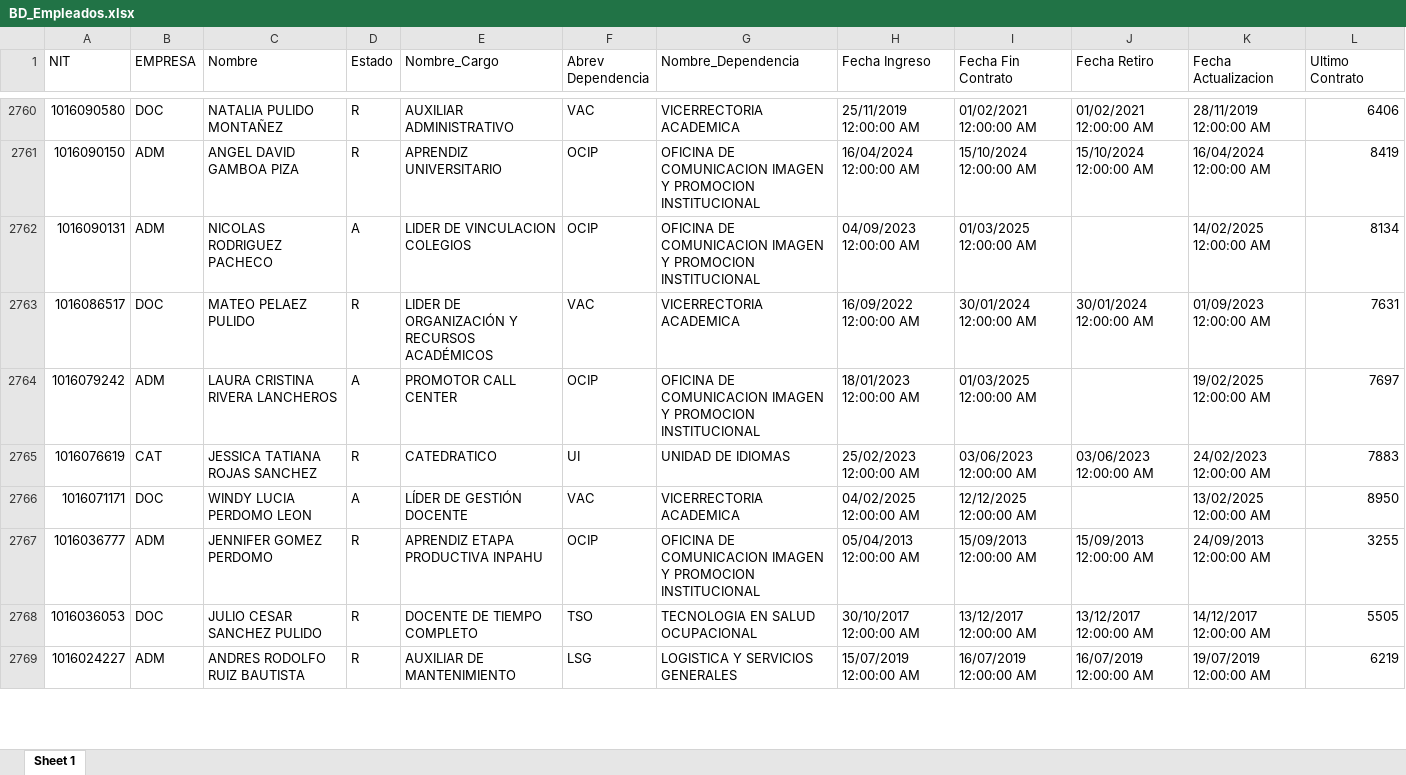
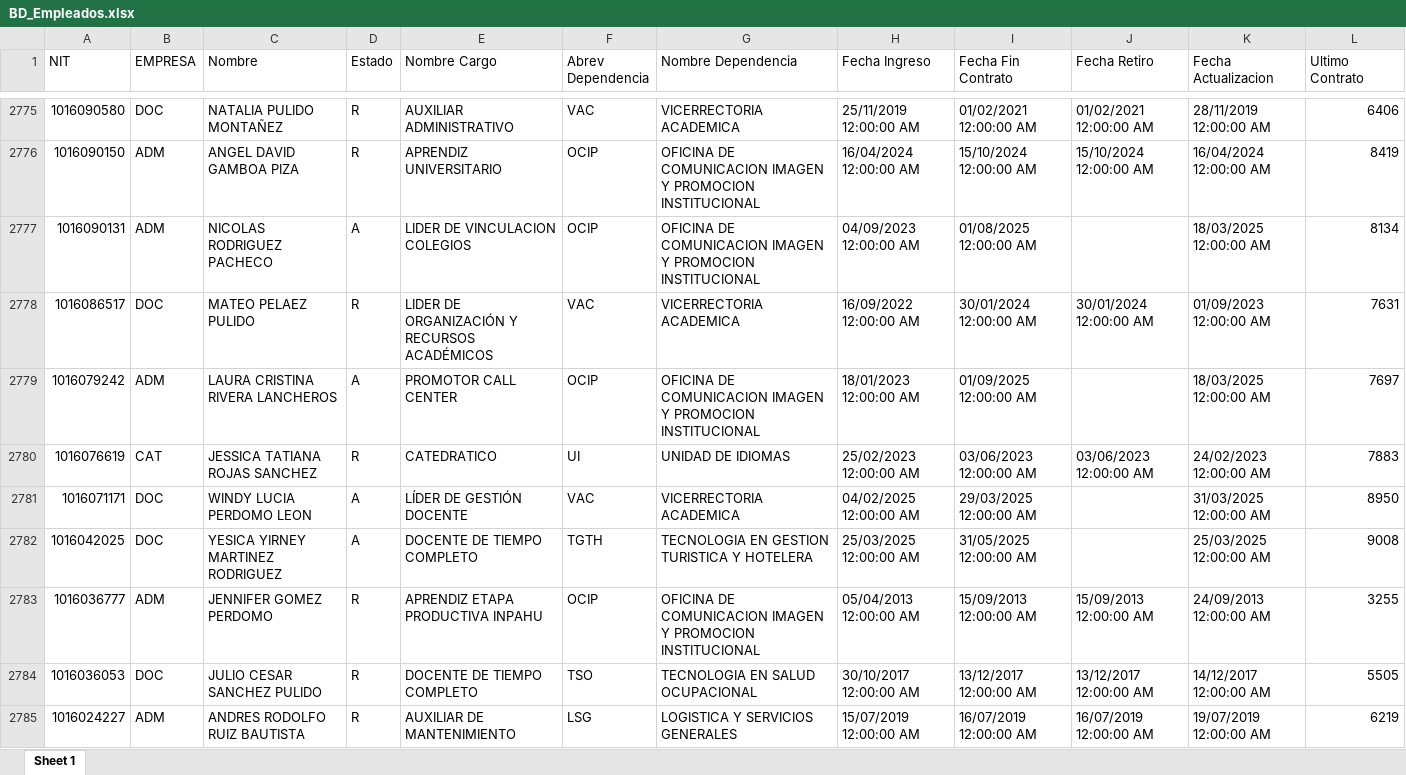
Before and after one commit to Melosky07/AppBiometricos, an Excel workbook: backend/asistencia/BD_Empleados.xlsx, sheet Sheet 1, drawn as a sheet; only a part is shown, gaps mark what is left out; values as stored, in another font and other column widths than the file's, no cell formats; addresses are those after the commit; the diff covers the shown part only; the diff names each change by its address in the sheet, - before the commit and + after, or states it on an @@ line.

```diff
--- a/backend/asistencia/BD_Empleados.xlsx (sheet Sheet 1)
+++ b/backend/asistencia/BD_Empleados.xlsx (sheet Sheet 1)
-E1: Nombre_Cargo
+E1: Nombre Cargo
-G1: Nombre_Dependencia
+G1: Nombre Dependencia
-I2777 (Fecha Fin Contrato): 01/03/2025 12:00:00 AM
+I2777 (Fecha Fin Contrato): 01/08/2025 12:00:00 AM
-K2777 (Fecha Actualizacion): 14/02/2025 12:00:00 AM
+K2777 (Fecha Actualizacion): 18/03/2025 12:00:00 AM
-I2779 (Fecha Fin Contrato): 01/03/2025 12:00:00 AM
+I2779 (Fecha Fin Contrato): 01/09/2025 12:00:00 AM
-K2779 (Fecha Actualizacion): 19/02/2025 12:00:00 AM
+K2779 (Fecha Actualizacion): 18/03/2025 12:00:00 AM
-I2781 (Fecha Fin Contrato): 12/12/2025 12:00:00 AM
+I2781 (Fecha Fin Contrato): 29/03/2025 12:00:00 AM
-K2781 (Fecha Actualizacion): 13/02/2025 12:00:00 AM
+K2781 (Fecha Actualizacion): 31/03/2025 12:00:00 AM
+row 2782: 1016042025 | DOC | YESICA YIRNEY MARTINEZ RODRIGUEZ | A | DOCENTE DE TIEMPO COMPLETO | TGTH | TECNOLOGIA EN GESTION TURISTICA Y HOTELERA | 25/03/2025 12:00:00 AM | 31/05/2025 12:00:00 AM |  | 25/03/2025 12:00:00 AM | 9008
```
Also changed, not shown: 20 added rows and 139 edited cells elsewhere in this sheet, cell formats, 3 other files.
